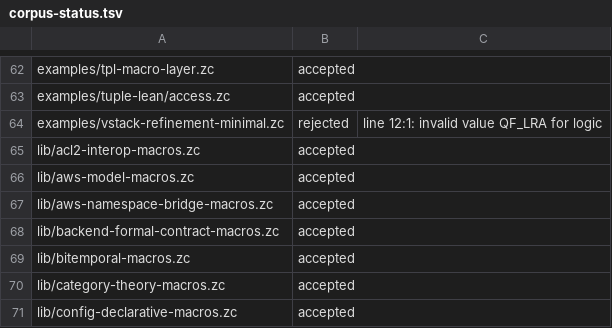
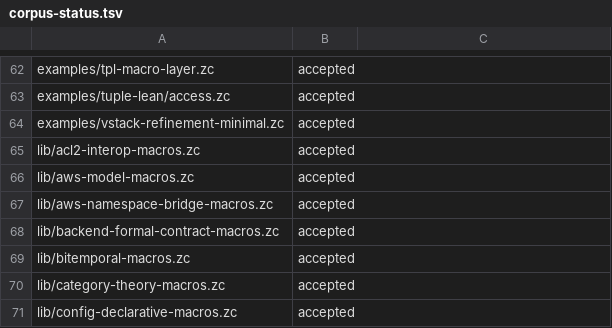
Before and after one commit to jagg-ix/zil-lean, a TSV file: spec/corpus-status.tsv, drawn as a sheet; only a part is shown, gaps mark what is left out.

```diff
--- a/spec/corpus-status.tsv
+++ b/spec/corpus-status.tsv
@@ -63,3 +63,3 @@ examples/tpl-macro-layer.zc	accepted
 examples/tuple-lean/access.zc	accepted	
-examples/vstack-refinement-minimal.zc	rejected	line 12:1: invalid value QF_LRA for logic
+examples/vstack-refinement-minimal.zc	accepted	
 lib/acl2-interop-macros.zc	accepted	
```
Also changed, not shown: 1 other file.
